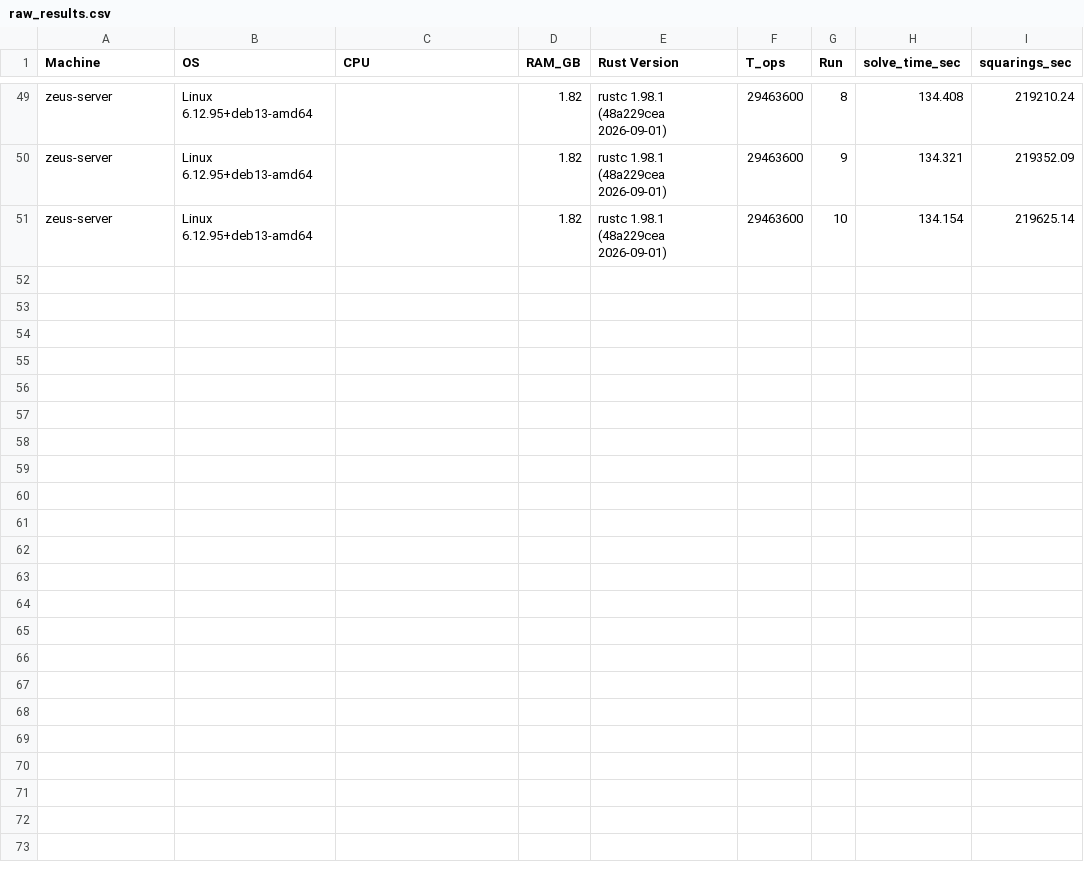
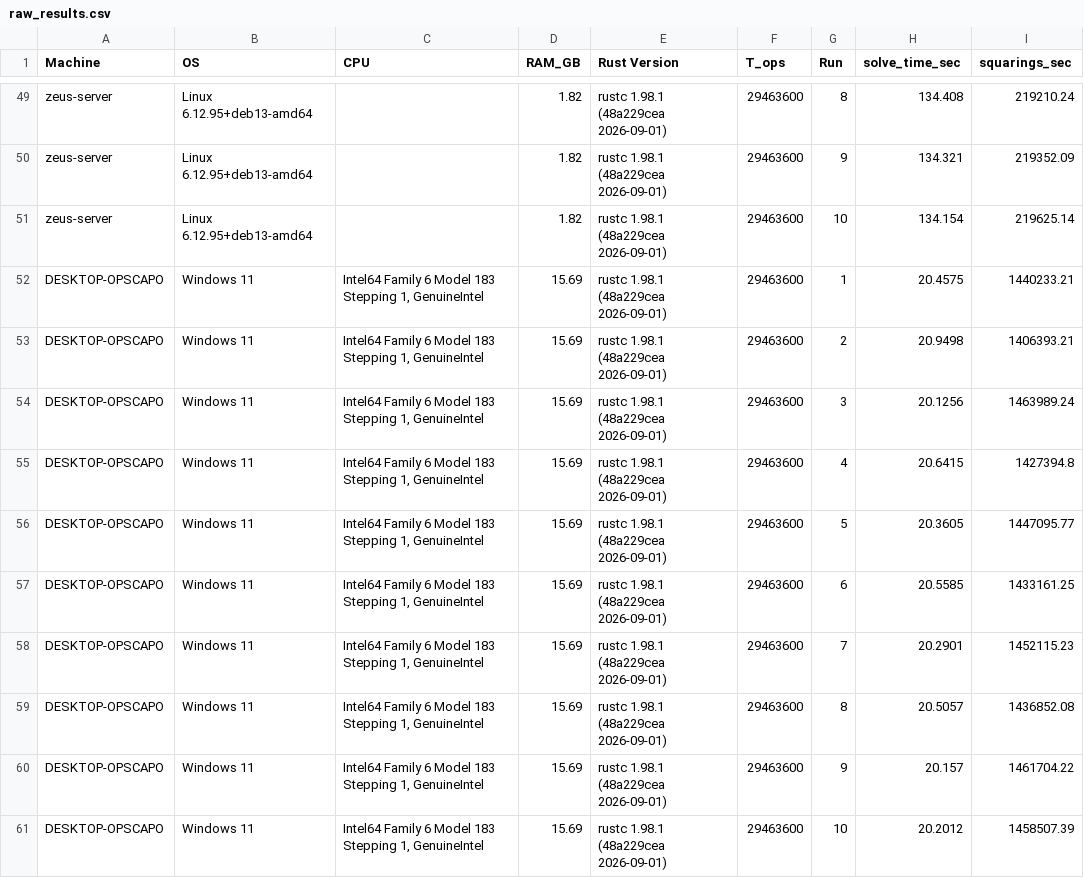
Before and after one commit to LordZeusIsBack/Vajra-System, a CSV file: python/experiments/exp02_hardware_variance/raw_results.csv, drawn as a sheet; only a part is shown, gaps mark what is left out; the diff names each change by its address in the sheet, - before the commit and + after, or states it on an @@ line.

Commit message:
Added hardware benchmarks from Shalom's laptop

```diff
--- a/python/experiments/exp02_hardware_variance/raw_results.csv
+++ b/python/experiments/exp02_hardware_variance/raw_results.csv
+row 52: DESKTOP-OPSCAPO | Windows 11 | Intel64 Family 6 Model 183 Stepping 1, GenuineIntel | 15.69 | rustc 1.98.1 (48a229cea 2026-09-01) | 29463600 | 1 | 20.4575 | 1440233.21
+row 53: DESKTOP-OPSCAPO | Windows 11 | Intel64 Family 6 Model 183 Stepping 1, GenuineIntel | 15.69 | rustc 1.98.1 (48a229cea 2026-09-01) | 29463600 | 2 | 20.9498 | 1406393.21
+row 54: DESKTOP-OPSCAPO | Windows 11 | Intel64 Family 6 Model 183 Stepping 1, GenuineIntel | 15.69 | rustc 1.98.1 (48a229cea 2026-09-01) | 29463600 | 3 | 20.1256 | 1463989.24
+row 55: DESKTOP-OPSCAPO | Windows 11 | Intel64 Family 6 Model 183 Stepping 1, GenuineIntel | 15.69 | rustc 1.98.1 (48a229cea 2026-09-01) | 29463600 | 4 | 20.6415 | 1427394.8
+row 56: DESKTOP-OPSCAPO | Windows 11 | Intel64 Family 6 Model 183 Stepping 1, GenuineIntel | 15.69 | rustc 1.98.1 (48a229cea 2026-09-01) | 29463600 | 5 | 20.3605 | 1447095.77
+row 57: DESKTOP-OPSCAPO | Windows 11 | Intel64 Family 6 Model 183 Stepping 1, GenuineIntel | 15.69 | rustc 1.98.1 (48a229cea 2026-09-01) | 29463600 | 6 | 20.5585 | 1433161.25
+row 58: DESKTOP-OPSCAPO | Windows 11 | Intel64 Family 6 Model 183 Stepping 1, GenuineIntel | 15.69 | rustc 1.98.1 (48a229cea 2026-09-01) | 29463600 | 7 | 20.2901 | 1452115.23
+row 59: DESKTOP-OPSCAPO | Windows 11 | Intel64 Family 6 Model 183 Stepping 1, GenuineIntel | 15.69 | rustc 1.98.1 (48a229cea 2026-09-01) | 29463600 | 8 | 20.5057 | 1436852.08
+row 60: DESKTOP-OPSCAPO | Windows 11 | Intel64 Family 6 Model 183 Stepping 1, GenuineIntel | 15.69 | rustc 1.98.1 (48a229cea 2026-09-01) | 29463600 | 9 | 20.157 | 1461704.22
+row 61: DESKTOP-OPSCAPO | Windows 11 | Intel64 Family 6 Model 183 Stepping 1, GenuineIntel | 15.69 | rustc 1.98.1 (48a229cea 2026-09-01) | 29463600 | 10 | 20.2012 | 1458507.39
```
